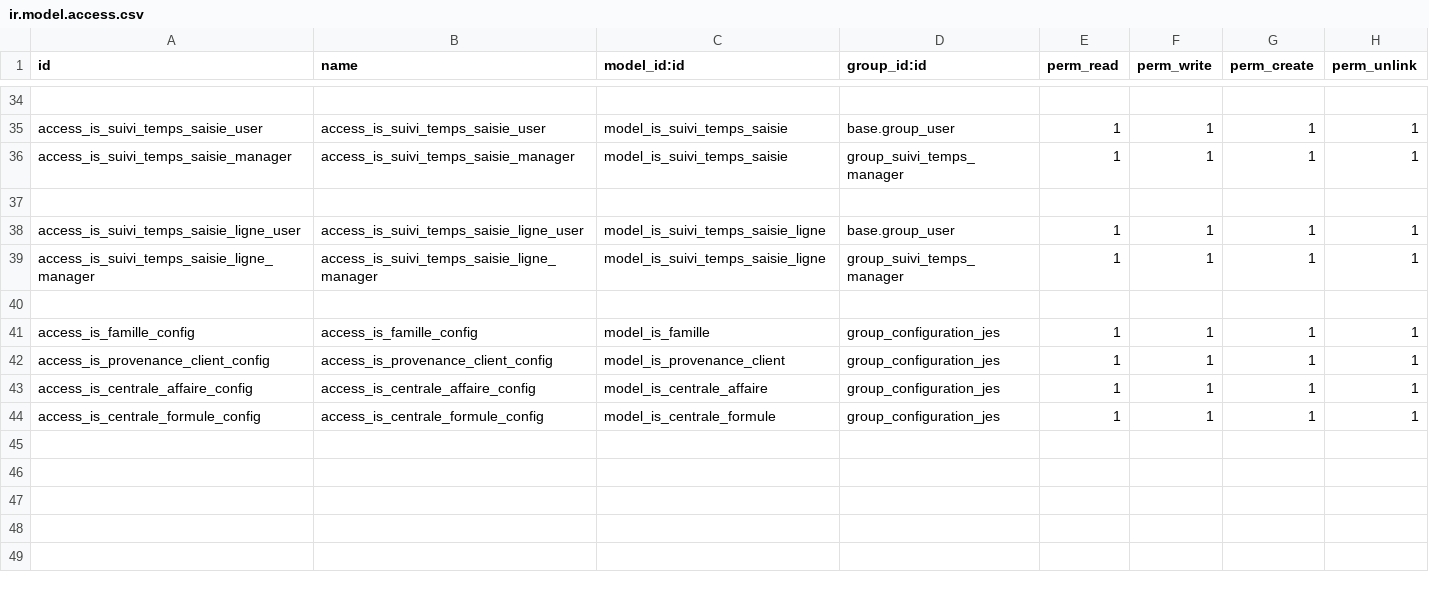
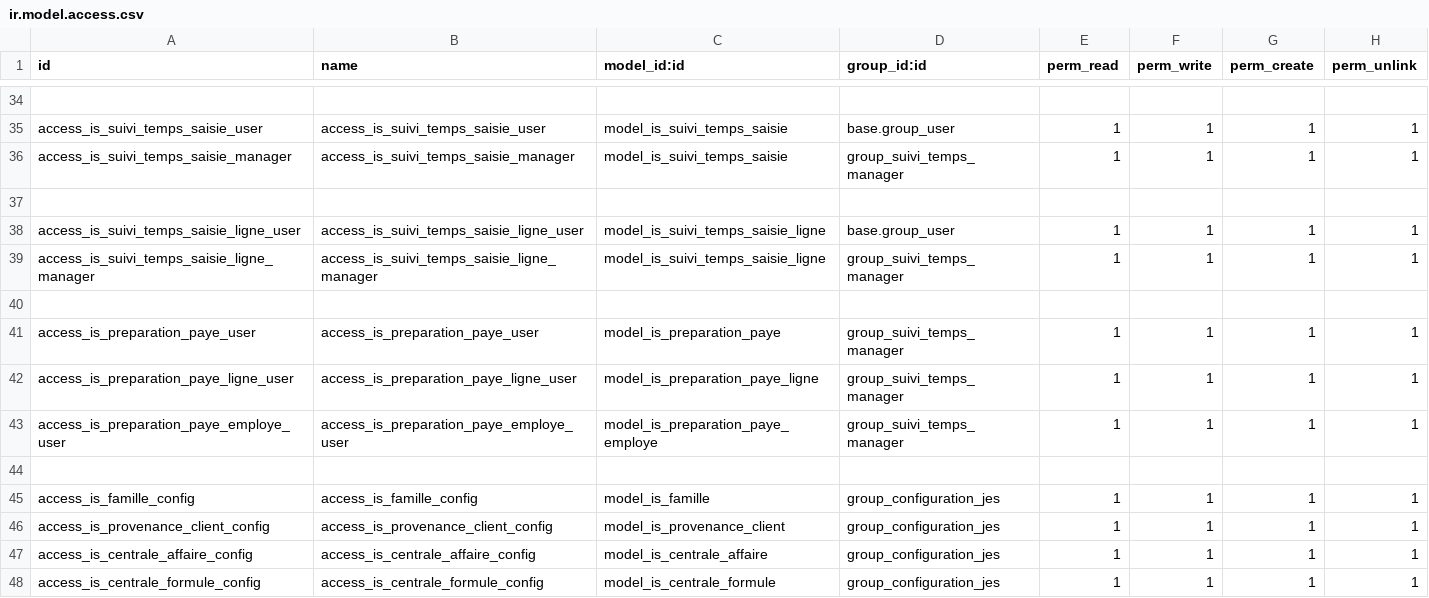
Before and after one commit to tonygalmiche/is_jura_energie_solaire_18, a CSV file: security/ir.model.access.csv, drawn as a sheet; only a part is shown, gaps mark what is left out; the shorter side is filled out with more unchanged rows.

```diff
--- a/security/ir.model.access.csv
+++ b/security/ir.model.access.csv
@@ -40,2 +40,6 @@ access_is_suivi_temps_saisie_ligne_manager,access_is_suivi_temps_saisie_ligne_ma
 
+access_is_preparation_paye_user,access_is_preparation_paye_user,model_is_preparation_paye,group_suivi_temps_manager,1,1,1,1
+access_is_preparation_paye_ligne_user,access_is_preparation_paye_ligne_user,model_is_preparation_paye_ligne,group_suivi_temps_manager,1,1,1,1
+access_is_preparation_paye_employe_user,access_is_preparation_paye_employe_user,model_is_preparation_paye_employe,group_suivi_temps_manager,1,1,1,1
+
 access_is_famille_config,access_is_famille_config,model_is_famille,group_configuration_jes,1,1,1,1
```
Also changed, not shown: 5 other files.
